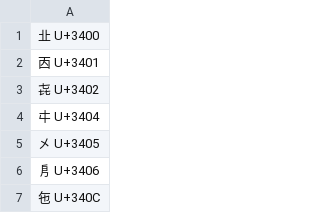
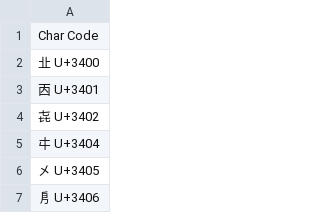
Before and after one commit to boltomli/MyShinyApps, a CSV file: Homophones/unihan_readings/chars.csv, drawn as a sheet; only a part is shown; the shorter side is filled out with more unchanged rows.

Commit message:
Add column name for chars

```diff
--- a/Homophones/unihan_readings/chars.csv
+++ b/Homophones/unihan_readings/chars.csv
@@ -1 +1,2 @@
+Char Code
 㐀 U+3400
```
Also changed, not shown: 1 other file.
